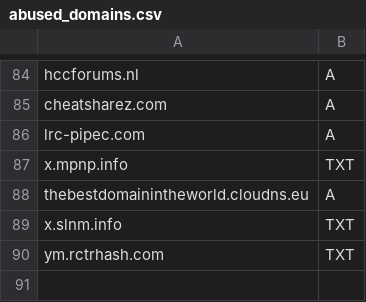
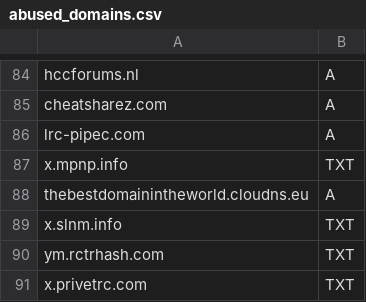
Before and after one commit to smurfmonitor/dns-iptables-rules, a CSV file: abused_domains.csv, drawn as a sheet; only a part is shown, gaps mark what is left out; the diff names each change by its address in the sheet, - before the commit and + after, or states it on an @@ line.

Commit message:
New domain x.privetrc.com

```diff
--- a/abused_domains.csv
+++ b/abused_domains.csv
+row 91: x.privetrc.com | TXT
```
Also changed, not shown: 2 other files.
